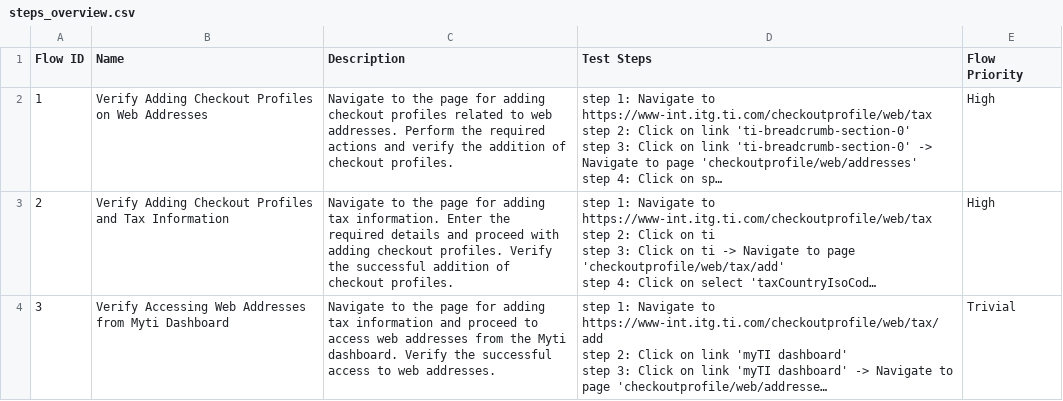
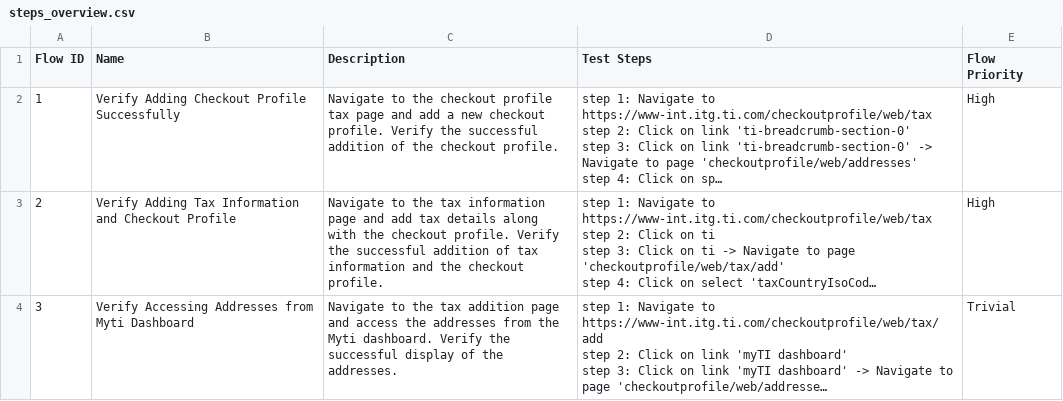
Before and after one commit to Manisha06-git/Katalon_Truetest, a CSV file: Test Steps/steps_overview.csv, drawn as a sheet; long unchanged cells end in …; the diff names each change by its address in the sheet, - before the commit and + after, or states it on an @@ line.

```diff
--- a/Test Steps/steps_overview.csv
+++ b/Test Steps/steps_overview.csv
-B2 (Name): …Adding Checkout Profiles on Web Addresses
+B2 (Name): …Adding Checkout Profile Successfully
-C2 (Description): …to the page for adding checkout profiles related to web addresses. Perform the required actions and verify the addition of checkout profiles.
+C2 (Description): …to the checkout profile tax page and add a new checkout profile. Verify the successful addition of the checkout profile.
-B3 (Name): Verify Adding Checkout Profiles and Tax Information
+B3 (Name): Verify Adding Tax Information and Checkout Profile
-C3 (Description): …to the page for adding tax information. Enter the required details and proceed with adding checkout profiles. Verify the successful addition of checkout profiles.
+C3 (Description): …to the tax information page and add tax details along with the checkout profile. Verify the successful addition of tax information and the checkout profile.
-B4 (Name): Verify Accessing Web Addresses from…
+B4 (Name): Verify Accessing Addresses from…
-C4 (Description): …to the page for adding tax information and proceed to access web addresses from the Myti dashboard. Verify the successful access to web addresses.
+C4 (Description): …to the tax addition page and access the addresses from the Myti dashboard. Verify the successful display of the addresses.
```
Also changed, not shown: 34 other files.
